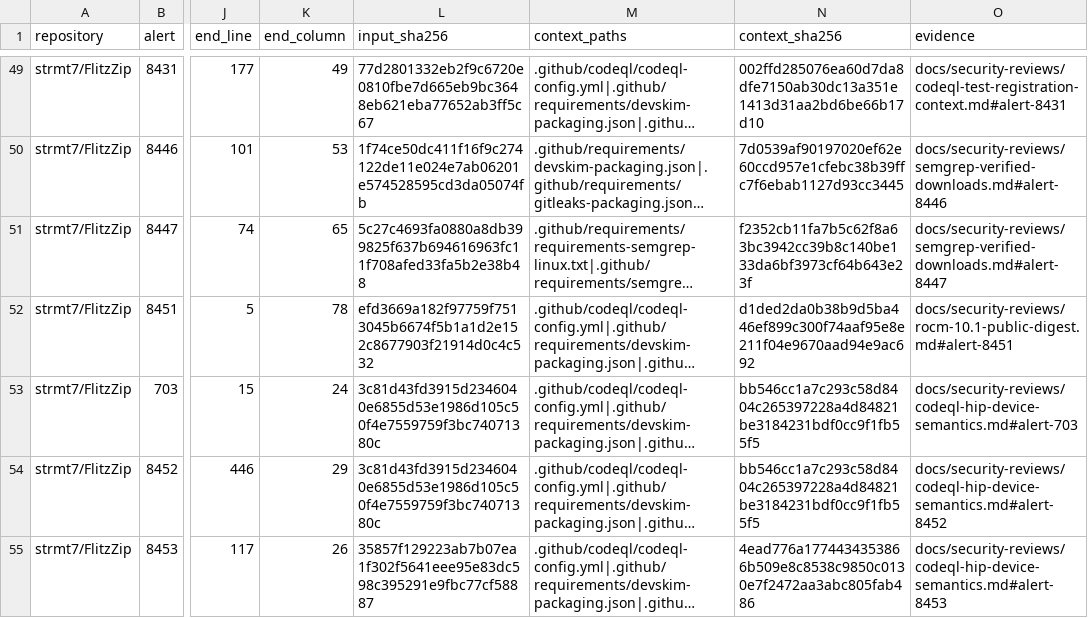
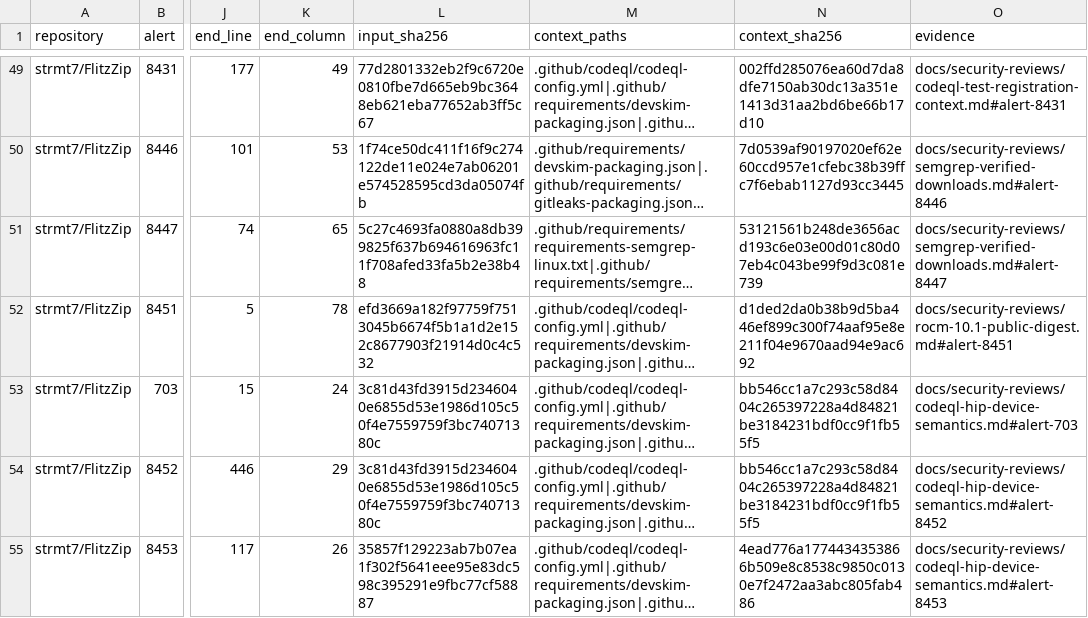
Before and after one commit to strmt7/FlitzZip, a CSV file: .github/scanner-false-positive-reviews.csv, drawn as a sheet; only a part is shown, gaps mark what is left out; long unchanged cells end in …; the diff names each change by its address in the sheet, - before the commit and + after, or states it on an @@ line.

Commit message:
Verify conditional crawler dependencies in the selected runtime
The former flat pin probe required inactive platform packages, rejecting a valid installation. Parse hashed requirement entries and evaluate PEP 508 markers inside the crawler interpreter; retain failures for missing or changed active dependencies and malformed hashes. Refresh the normally resolved dependency cohort without overriding parent constraints and document the portability contract.

Validation: 61 offline contracts and all 24 selected repository checks passed. Six target resolver checks and a hash-locked pip dry run passed. The fresh Python 3.13 environment passed installed consumer tests, local browser extraction and qualification on 30 distinct domains across 32 pages; timeout/challenge evidence is retained. No compression benchmarks were run.

```diff
--- a/.github/scanner-false-positive-reviews.csv
+++ b/.github/scanner-false-positive-reviews.csv
-N51 (context_sha256): f2352cb11fa7b5c62f8a63bc3942cc39b8c140be133da6bf3973cf64b643e23f
+N51 (context_sha256): 53121561b248de3656acd193c6e03e00d01c80d07eb4c043be99f9d3c081e739
```
Also changed, not shown: 4 other files.
